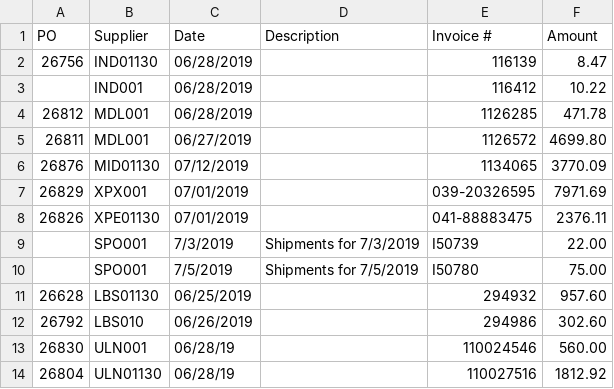
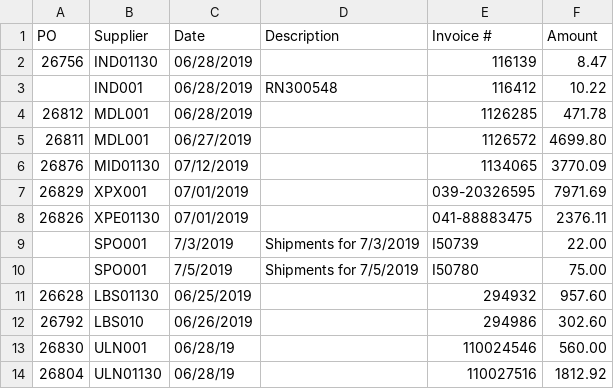
Before and after one commit to rardich/OCR-Invoice-Processor, a CSV file: output.csv, drawn as a sheet.

```diff
--- a/output.csv
+++ b/output.csv
@@ -2,3 +2,3 @@ PO,Supplier,Date,Description,Invoice #,Amount
 26756,IND01130,06/28/2019,,116139,8.47
-,IND001,06/28/2019,,116412,10.22
+,IND001,06/28/2019,RN300548,116412,10.22
 26812,MDL001,06/28/2019,,1126285,471.78
```
Also changed, not shown: 1 other file.
